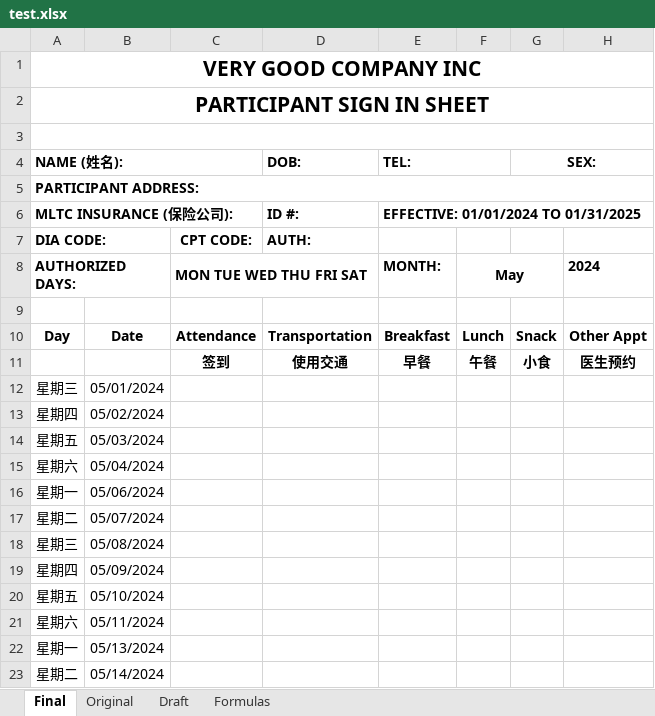
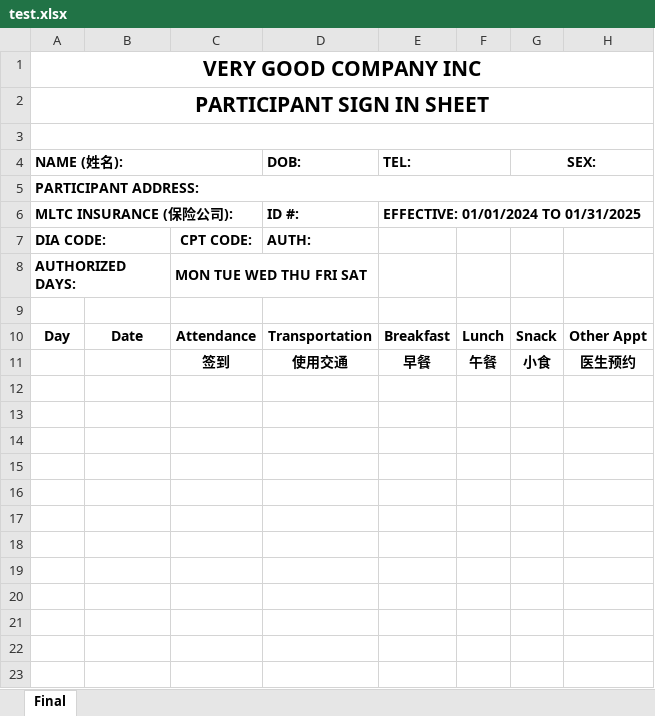
Before and after one commit to johnnyj2608/TimeSheet, an Excel workbook: test.xlsx, sheet Final, drawn as a sheet; only a part is shown; values as stored, in another font and other column widths than the file's, no borders; conditional formats not drawn; the diff covers the shown part only; the diff names each change by its address in the sheet, - before the commit and + after, or states it on an @@ line.

```diff
--- a/test.xlsx (sheet Final)
+++ b/test.xlsx (sheet Final)
-sheet tab: Original
-sheet tab: Draft
-sheet tab: Formulas
-E8 (TEL:): MONTH:
+E8 (TEL:): (empty)
-F8: May
+F8: (empty)
-F8:G8 merged
-H8: 2024
+H8: (empty)
-row 12: 星期三 | 05/01/2024
-row 13: 星期四 | 05/02/2024
-row 14: 星期五 | 05/03/2024
-row 15: 星期六 | 05/04/2024
-row 16: 星期一 | 05/06/2024
-row 17: 星期二 | 05/07/2024
-row 18: 星期三 | 05/08/2024
-row 19: 星期四 | 05/09/2024
-row 20: 星期五 | 05/10/2024
-row 21: 星期六 | 05/11/2024
-row 22: 星期一 | 05/13/2024
-row 23: 星期二 | 05/14/2024
```
Also changed, not shown: 15 removed rows elsewhere in this sheet, 4 other files.
